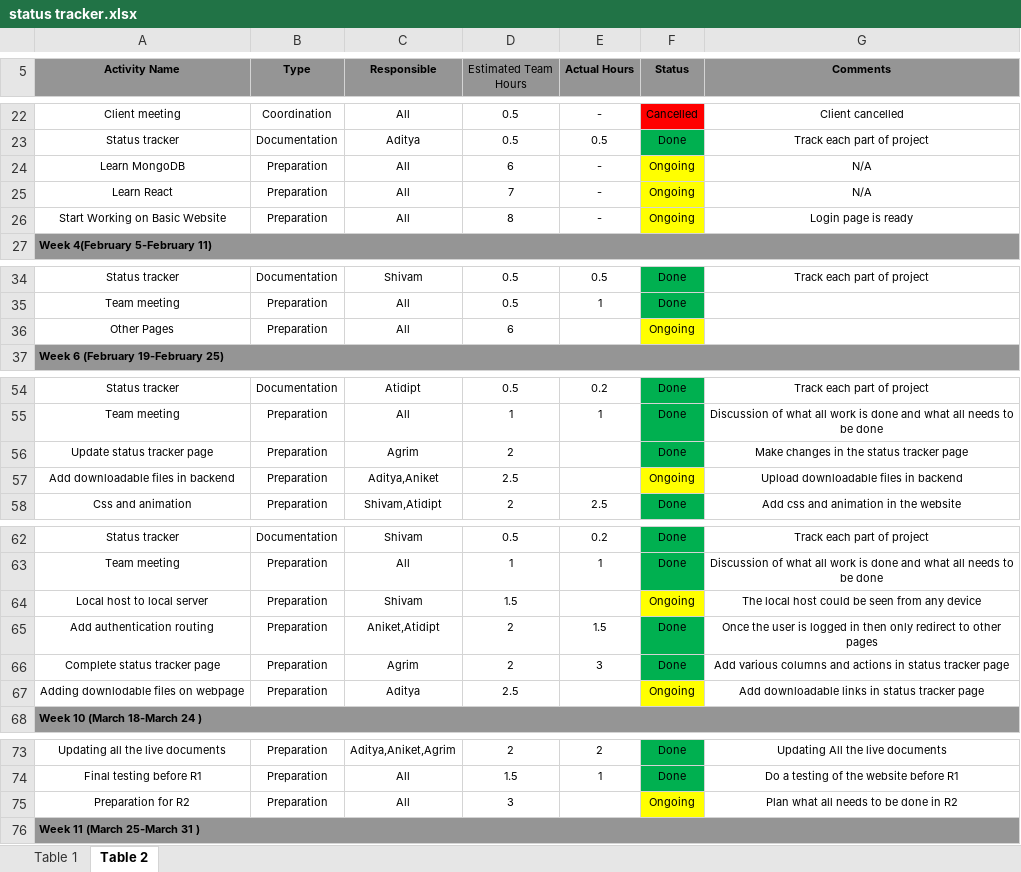
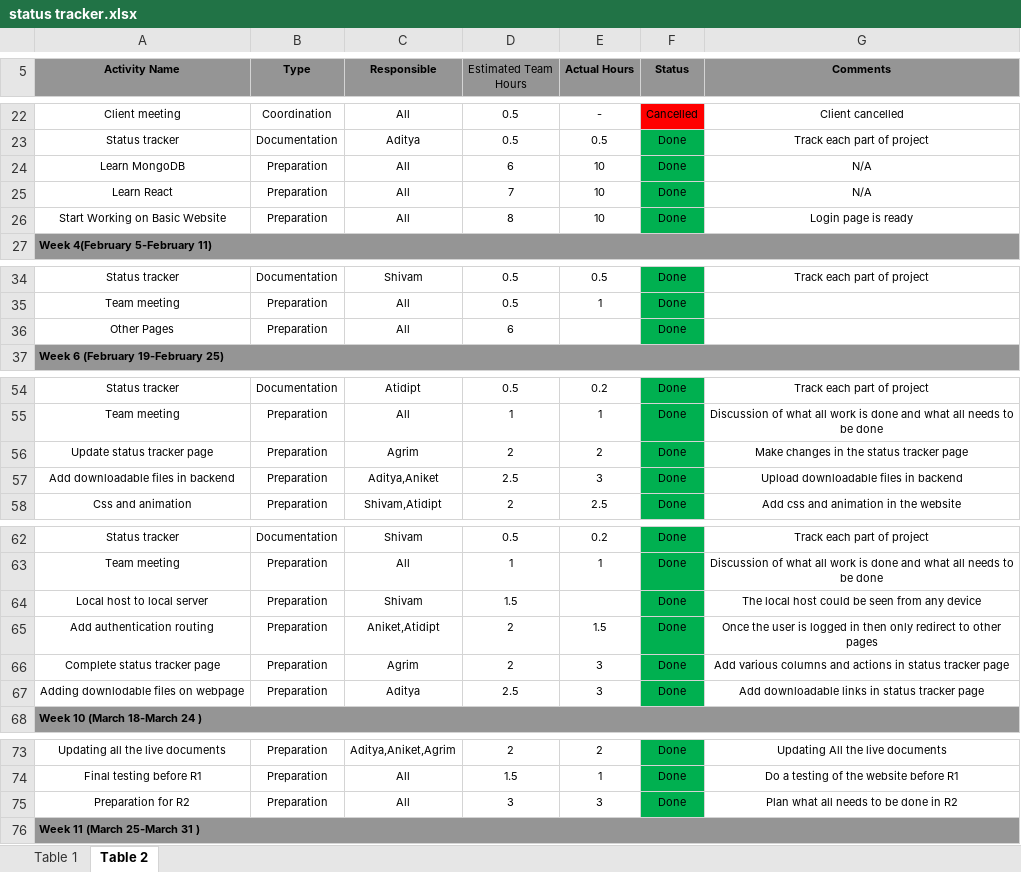
Before and after one commit to Adityagargiiith/Mern-website, an Excel workbook: docs/status tracker.xlsx, sheet Table 2, drawn as a sheet; only a part is shown, gaps mark what is left out; values as stored, in another font and other column widths than the file's, no borders; the diff covers the shown part only; the diff names each change by its address in the sheet, - before the commit and + after, or states it on an @@ line.

Commit message:
final status tracker

```diff
--- a/docs/status tracker.xlsx (sheet Table 2)
+++ b/docs/status tracker.xlsx (sheet Table 2)
-E24:E26 (Actual Hours): -
+E24:E26 (Actual Hours): 10
-F24:F26 (Status): Ongoing
+F24:F26 (Status): Done
-F24:F26 fill: #FFFF00
+F24:F26 fill: #00B050
-F36 (Status): Ongoing
+F36 (Status): Done
-F36 fill: #FFFF00
+F36 fill: #00B050
-E56 (Actual Hours): (empty)
+E56 (Actual Hours): 2
-E57 (Actual Hours): (empty)
+E57 (Actual Hours): 3
-F57 (Status): Ongoing
+F57 (Status): Done
-F57 fill: #FFFF00
+F57 fill: #00B050
-F64 (Status): Ongoing
+F64 (Status): Done
-F64 fill: #FFFF00
+F64 fill: #00B050
-E67 (Actual Hours): (empty)
+E67 (Actual Hours): 3
-F67 (Status): Ongoing
+F67 (Status): Done
-F67 fill: #FFFF00
+F67 fill: #00B050
-E75 (Actual Hours): (empty)
+E75 (Actual Hours): 3
-F75 (Status): Ongoing
+F75 (Status): Done
-F75 fill: #FFFF00
+F75 fill: #00B050
```
Also changed, not shown: 16 added rows, 19 edited cells and cell formats elsewhere in this sheet.
